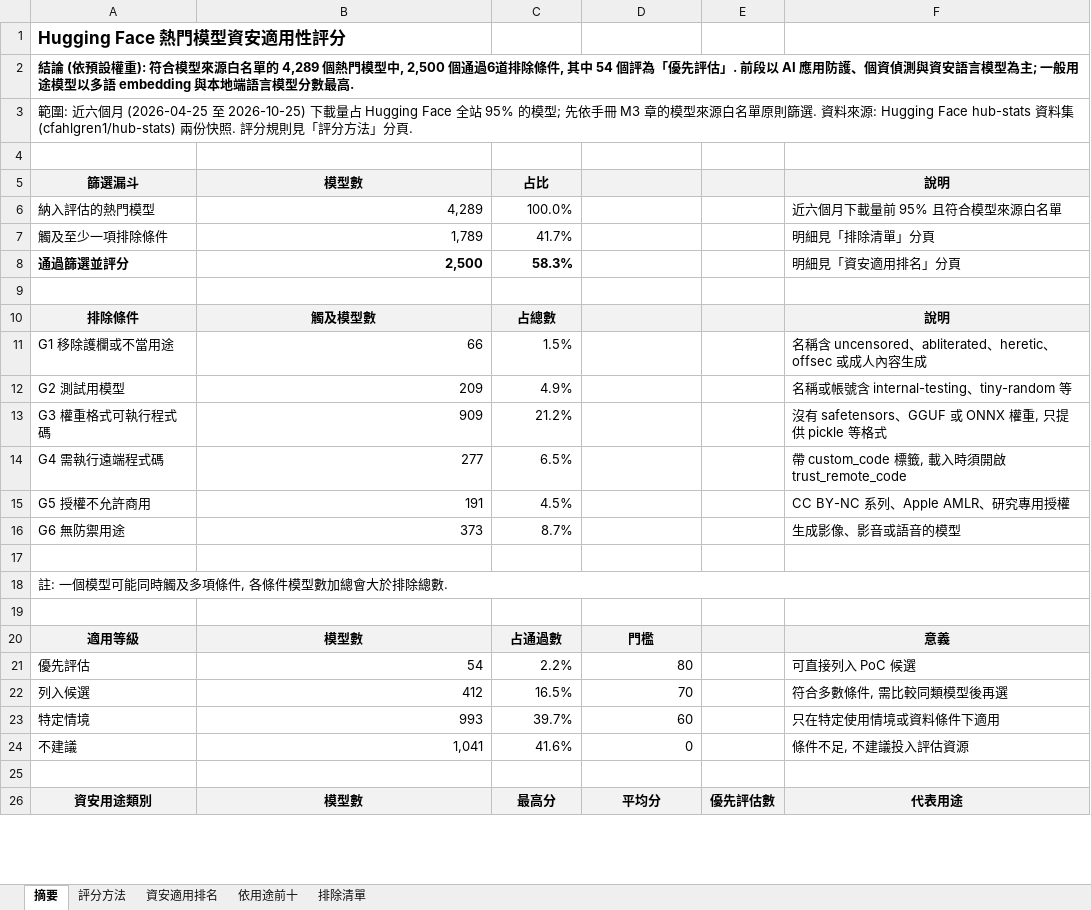
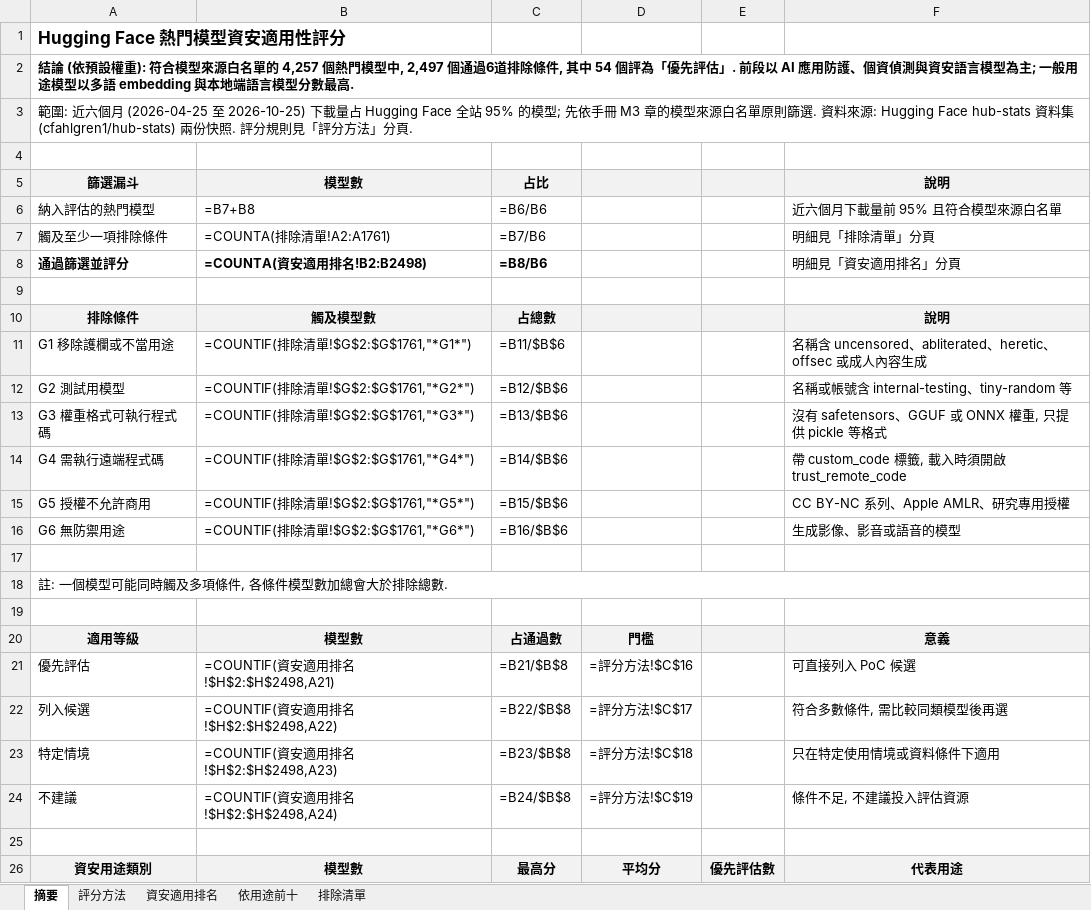
Before and after one commit to githubuser03/lanai-handbook, an Excel workbook: content/public/files/model-security-scoring.xlsx, sheet 摘要, drawn as a sheet; only a part is shown; values as stored, in another font and other column widths than the file's, no borders; formulas without a stored value are shown as written; the diff covers the shown part only; the diff names each change by its address in the sheet, - before the commit and + after, or states it on an @@ line.

```diff
--- a/content/public/files/model-security-scoring.xlsx (sheet 摘要)
+++ b/content/public/files/model-security-scoring.xlsx (sheet 摘要)
-A2: …名單的 4,289 個熱門模型中, 2,500 個通過6…
+A2: …名單的 4,257 個熱門模型中, 2,497 個通過6…
-B6: 4,289
+B6: =B7+B8
-C6: 100.0%
+C6: =B6/B6
-B7: 1,789
+B7: =COUNTA(排除清單!A2:A1761)
-C7: 41.7%
+C7: =B7/B6
-B8: 2,500
+B8: =COUNTA(資安適用排名!B2:B2498)
-C8: 58.3%
+C8: =B8/B6
-B11: 66
+B11: =COUNTIF(排除清單!$G$2:$G$1761,"*G1*")
-C11: 1.5%
+C11: =B11/$B$6
-B12: 209
+B12: =COUNTIF(排除清單!$G$2:$G$1761,"*G2*")
-C12: 4.9%
+C12: =B12/$B$6
-B13: 909
+B13: =COUNTIF(排除清單!$G$2:$G$1761,"*G3*")
-C13: 21.2%
+C13: =B13/$B$6
-B14: 277
+B14: =COUNTIF(排除清單!$G$2:$G$1761,"*G4*")
-C14: 6.5%
+C14: =B14/$B$6
-B15: 191
+B15: =COUNTIF(排除清單!$G$2:$G$1761,"*G5*")
-C15: 4.5%
+C15: =B15/$B$6
-B16: 373
+B16: =COUNTIF(排除清單!$G$2:$G$1761,"*G6*")
-C16: 8.7%
+C16: =B16/$B$6
-B21: 54
+B21: =COUNTIF(資安適用排名!$H$2:$H$2498,A21)
-C21: 2.2%
+C21: =B21/$B$8
-D21: 80
+D21: =評分方法!$C$16
-B22: 412
+B22: =COUNTIF(資安適用排名!$H$2:$H$2498,A22)
-C22: 16.5%
+C22: =B22/$B$8
-D22: 70
+D22: =評分方法!$C$17
-B23: 993
+B23: =COUNTIF(資安適用排名!$H$2:$H$2498,A23)
-C23: 39.7%
+C23: =B23/$B$8
-D23: 60
+D23: =評分方法!$C$18
-B24: 1,041
+B24: =COUNTIF(資安適用排名!$H$2:$H$2498,A24)
-C24: 41.6%
+C24: =B24/$B$8
-D24: 0
+D24: =評分方法!$C$19
```
Also changed, not shown: 132 edited cells elsewhere in this sheet, sheet 資安適用排名, sheet 依用途前十, sheet 排除清單, sheet 評分方法, charts or pictures, 20 other files.
